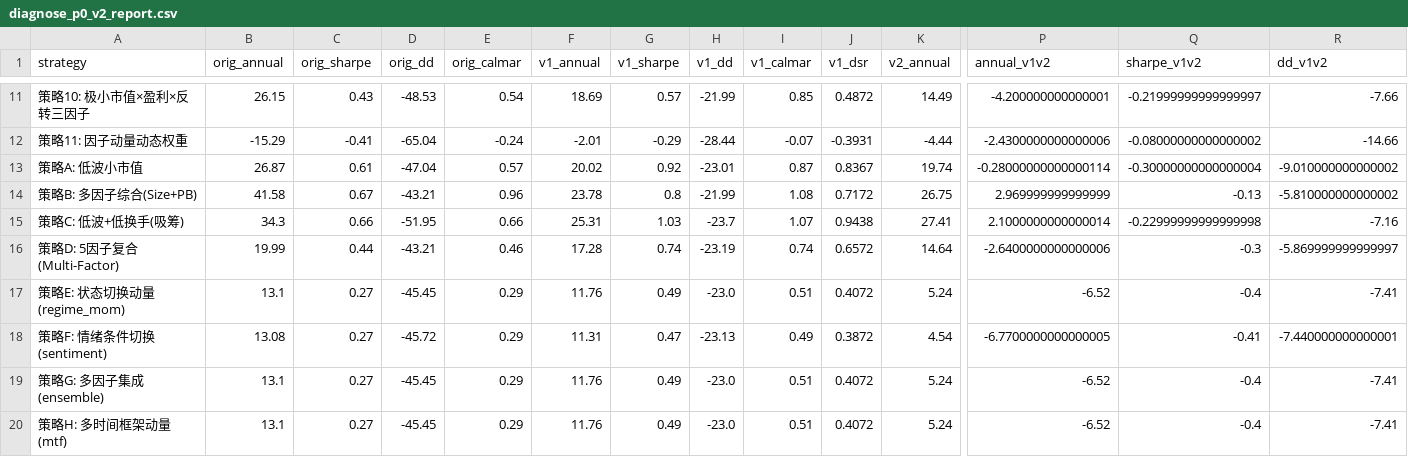
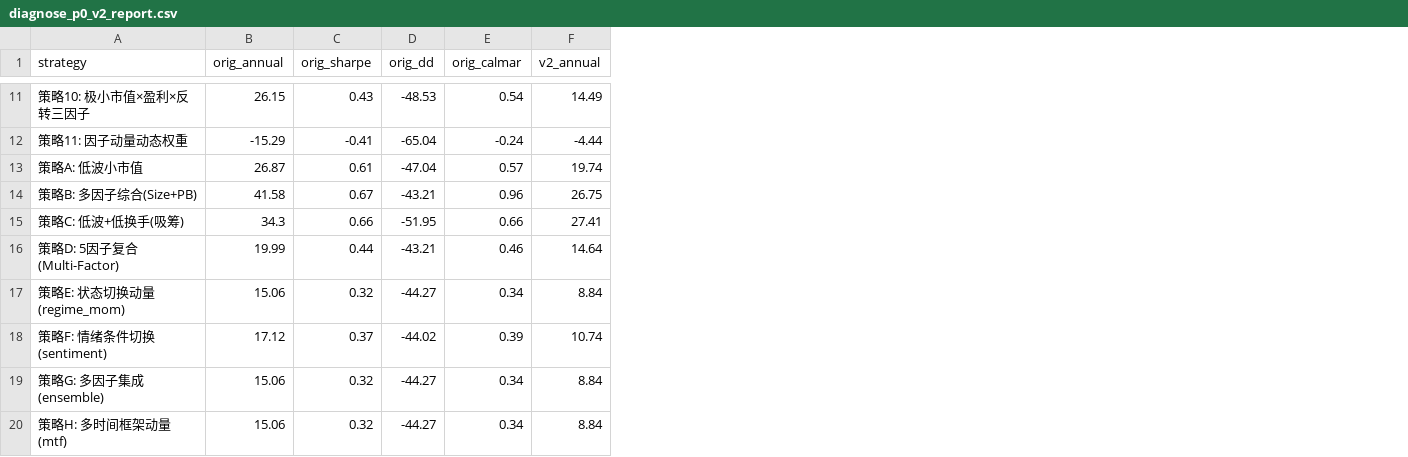
Before and after one commit to jinyanghe1/backtest-multi-smallcap, a CSV file: diagnose_p0_v2_report.csv, drawn as a sheet; only a part is shown, gaps mark what is left out; removed rows and columns are numbered as before the commit, all else as after; the diff covers the shown part only; the diff names each change by its address in the sheet, - before the commit and + after, or states it on an @@ line.

```diff
--- a/diagnose_p0_v2_report.csv
+++ b/diagnose_p0_v2_report.csv
-column F (v1_annual), rows 11-20: 18.69 | -2.01 | 20.02 | 23.78 | 25.31 | 17.28 | 11.76 | 11.31 | 11.76 | 11.76
-column G (v1_sharpe), rows 11-20: 0.57 | -0.29 | 0.92 | 0.8 | 1.03 | 0.74 | 0.49 | 0.47 | 0.49 | 0.49
-column H (v1_dd), rows 11-20: -21.99 | -28.44 | -23.01 | -21.99 | -23.7 | -23.19 | -23.0 | -23.13 | -23.0 | -23.0
-column I (v1_calmar), rows 11-20: 0.85 | -0.07 | 0.87 | 1.08 | 1.07 | 0.74 | 0.51 | 0.49 | 0.51 | 0.51
-column J (v1_dsr), rows 11-20: 0.4872 | -0.3931 | 0.8367 | 0.7172 | 0.9438 | 0.6572 | 0.4072 | 0.3872 | 0.4072 | 0.4072
-column P (annual_v1v2), rows 11-20: -4.200000000000001 | -2.4300000000000006 | -0.28000000000000114 | 2.969999999999999 | 2.1000000000000014 | -2.6400000000000006 | -6.52 | -6.7700000000000005 | -6.52 | -6.52
-column Q (sharpe_v1v2), rows 11-20: -0.21999999999999997 | -0.08000000000000002 | -0.30000000000000004 | -0.13 | -0.22999999999999998 | -0.3 | -0.4 | -0.41 | -0.4 | -0.4
-column R (dd_v1v2), rows 11-20: -7.66 | -14.66 | -9.010000000000002 | -5.810000000000002 | -7.16 | -5.869999999999997 | -7.41 | -7.440000000000001 | -7.41 | -7.41
-B17 (orig_annual): 13.1
+B17 (orig_annual): 15.06
-C17 (orig_sharpe): 0.27
+C17 (orig_sharpe): 0.32
-D17 (orig_dd): -45.45
+D17 (orig_dd): -44.27
-E17 (orig_calmar): 0.29
+E17 (orig_calmar): 0.34
-F17 (v2_annual): 5.24
+F17 (v2_annual): 8.84
-B18 (orig_annual): 13.08
+B18 (orig_annual): 17.12
-C18 (orig_sharpe): 0.27
+C18 (orig_sharpe): 0.37
-D18 (orig_dd): -45.72
+D18 (orig_dd): -44.02
-E18 (orig_calmar): 0.29
+E18 (orig_calmar): 0.39
-F18 (v2_annual): 4.54
+F18 (v2_annual): 10.74
-B19:B20 (orig_annual): 13.1
+B19:B20 (orig_annual): 15.06
-C19:C20 (orig_sharpe): 0.27
+C19:C20 (orig_sharpe): 0.32
-D19:D20 (orig_dd): -45.45
+D19:D20 (orig_dd): -44.27
-E19:E20 (orig_calmar): 0.29
+E19:E20 (orig_calmar): 0.34
-F19:F20 (v2_annual): 5.24
+F19:F20 (v2_annual): 8.84
```
Also changed, not shown: 25 edited cells elsewhere in this file, 6 other files.
